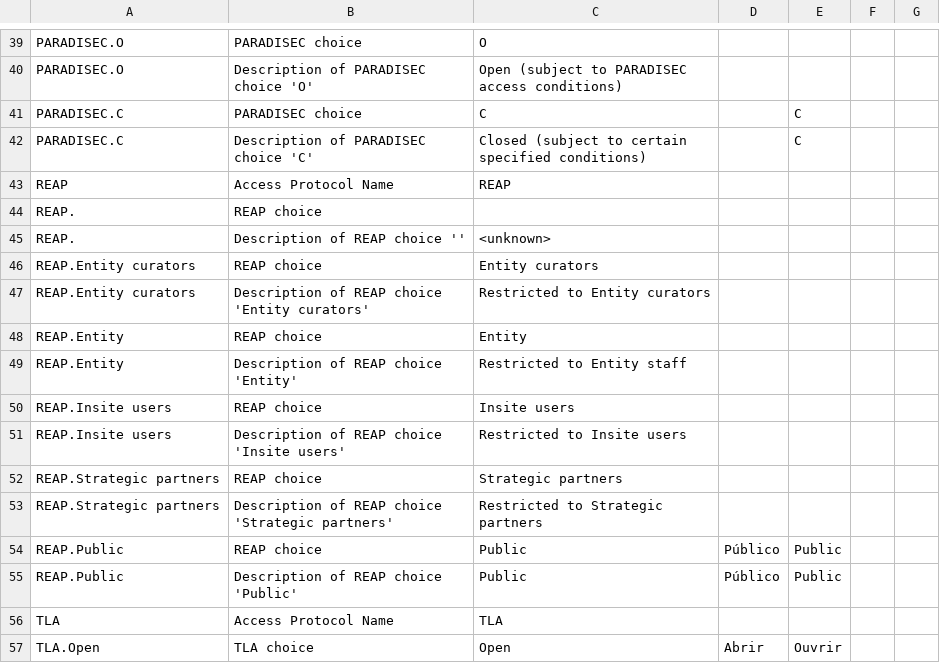
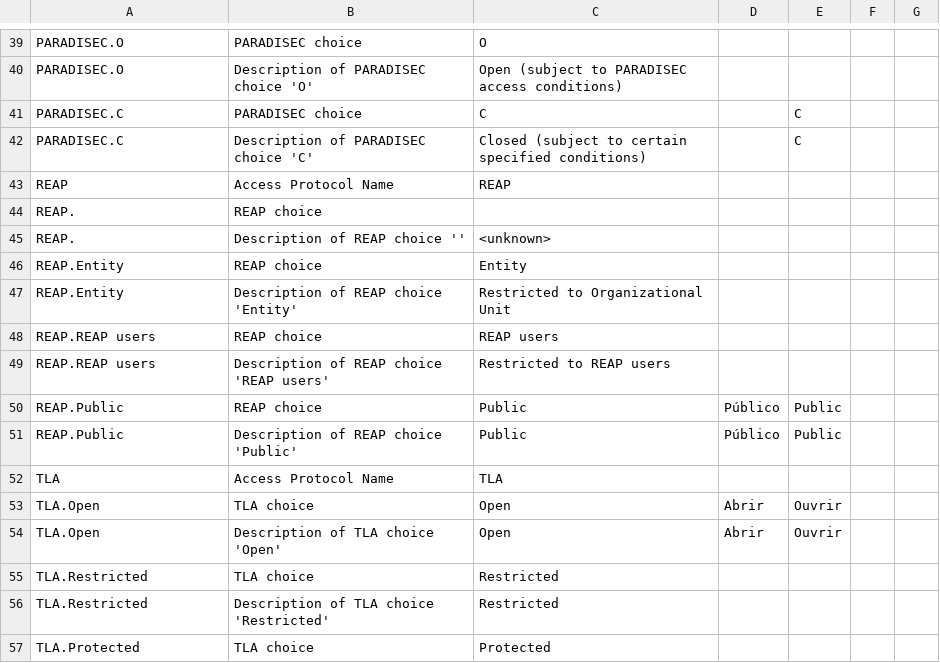
Before and after one commit to onset/lameta, a CSV file: locale/accessProtocols.csv, drawn as a sheet; only a part is shown, gaps mark what is left out; the shorter side is filled out with more unchanged rows.

Commit message:
Change REAP options at request of Jeremy Nordmoe

```diff
--- a/locale/accessProtocols.csv
+++ b/locale/accessProtocols.csv
@@ -45,10 +45,6 @@
 "REAP.","Description of REAP choice ''","<unknown>","",""
-"REAP.Entity curators","REAP choice","Entity curators","",""
-"REAP.Entity curators","Description of REAP choice 'Entity curators'","Restricted to Entity curators","",""
 "REAP.Entity","REAP choice","Entity","",""
-"REAP.Entity","Description of REAP choice 'Entity'","Restricted to Entity staff","",""
-"REAP.Insite users","REAP choice","Insite users","",""
-"REAP.Insite users","Description of REAP choice 'Insite users'","Restricted to Insite users","",""
-"REAP.Strategic partners","REAP choice","Strategic partners","",""
-"REAP.Strategic partners","Description of REAP choice 'Strategic partners'","Restricted to Strategic partners","",""
+"REAP.Entity","Description of REAP choice 'Entity'","Restricted to Organizational Unit","",""
+"REAP.REAP users","REAP choice","REAP users","",""
+"REAP.REAP users","Description of REAP choice 'REAP users'","Restricted to REAP users","",""
 "REAP.Public","REAP choice","Public","Público","Public"
```
Also changed, not shown: 2 other files.
